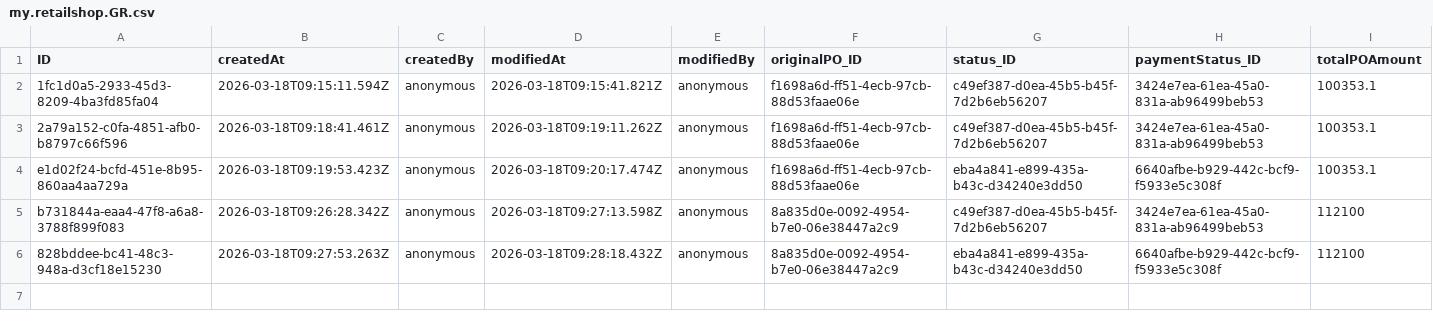
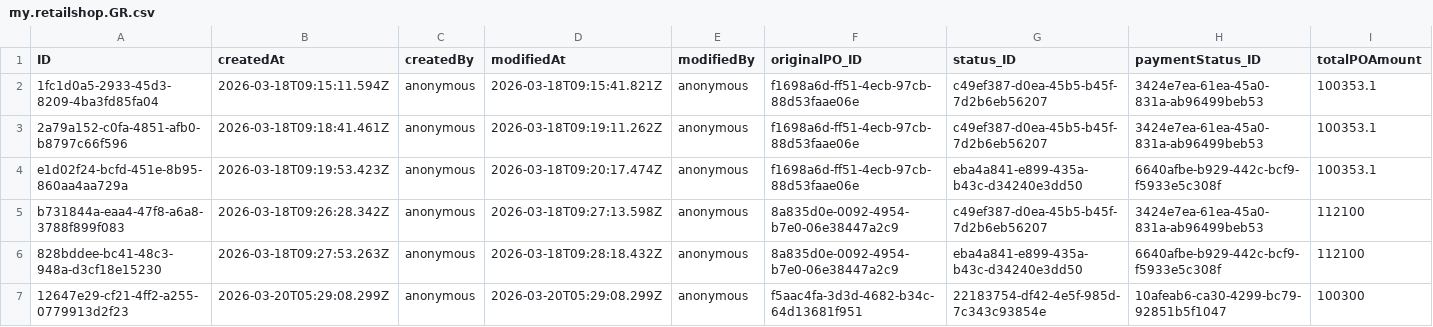
Before and after one commit to Shobhitha-Bhat/Retail_Inventory_And_Billing_Mgmt_System-V2-, a CSV file: db/data/my.retailshop.GR.csv, drawn as a sheet; only a part is shown; rows hold the shown columns only; the diff names each change by its address in the sheet, - before the commit and + after, or states it on an @@ line.

```diff
--- a/db/data/my.retailshop.GR.csv
+++ b/db/data/my.retailshop.GR.csv
+row 7: 12647e29-cf21-4ff2-a255-0779913d2f23 | 2026-03-20T05:29:08.299Z | anonymous | 2026-03-20T05:29:08.299Z | anonymous | f5aac4fa-3d3d-4682-b34c-64d13681f951 | 22183754-df42-4e5f-985d-7c343c93854e | 10afeab6-ca30-4299-bc79-92851b5f1047 | 100300
```
Also changed, not shown: db/data/my.retailshop.DistributorOrderItems.csv, db/data/my.retailshop.GRItems.csv, 35 other files.
